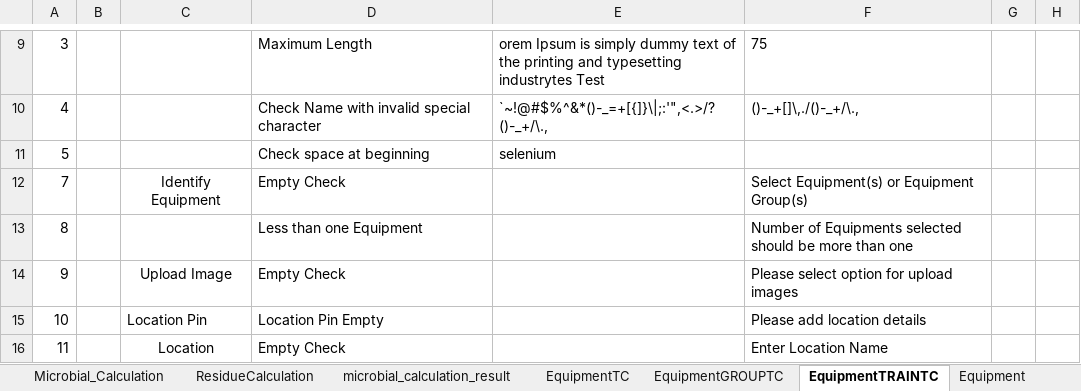
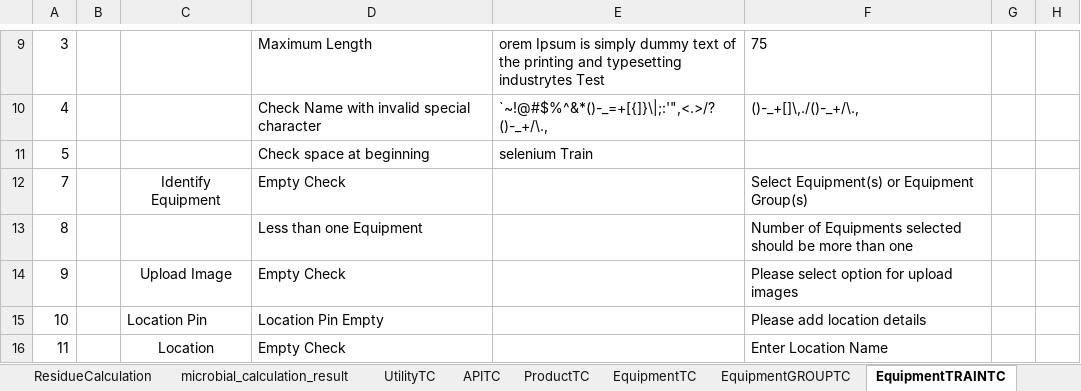
Before and after one commit to thiyagu13/CV-Docs, an Excel workbook: eResidue_CV_eDocs/bin/Test Data/eResidue_eDocs_TestCase.xlsx, sheet EquipmentTRAINTC, drawn as a sheet; only a part is shown, gaps mark what is left out; values as stored, in another font and other column widths than the file's, no borders; the diff names each change by its address in the sheet, - before the commit and + after, or states it on an @@ line.

```diff
--- a/eResidue_CV_eDocs/bin/Test Data/eResidue_eDocs_TestCase.xlsx (sheet EquipmentTRAINTC)
+++ b/eResidue_CV_eDocs/bin/Test Data/eResidue_eDocs_TestCase.xlsx (sheet EquipmentTRAINTC)
-sheet tab: Equipment
+sheet tab: UtilityTC
+sheet tab: APITC
+sheet tab: ProductTC
-E11: selenium
+E11: selenium Train
```
Also changed, not shown: sheet EquipmentGROUPTC, sheet EquipmentTC, sheet ResidueCalculation, other sheet tabs, eResidue_CV_eDocs/bin/Test Data/eResidue_eDocs_TestCase_result.xlsx, eResidue_CV_eDocs/src/Test Data/eResidue_eDocs_TestCase.xlsx, 30 other files.
